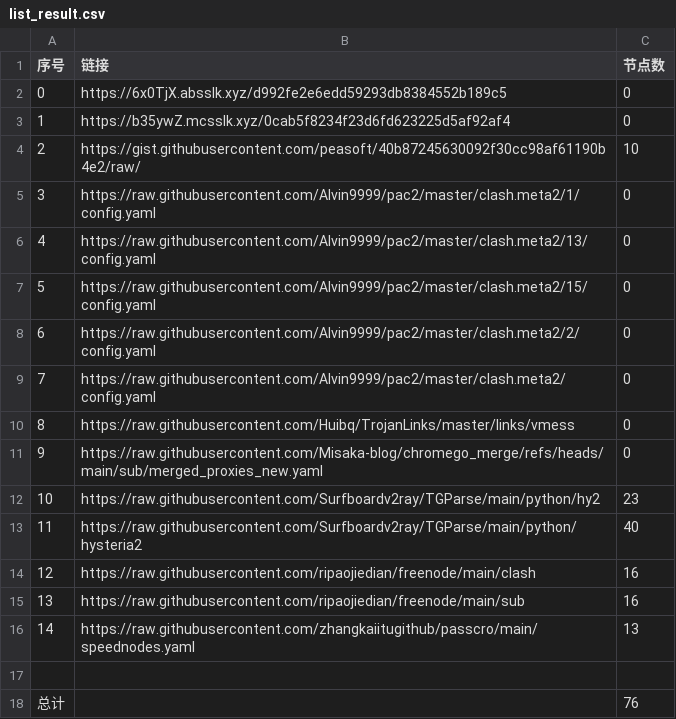
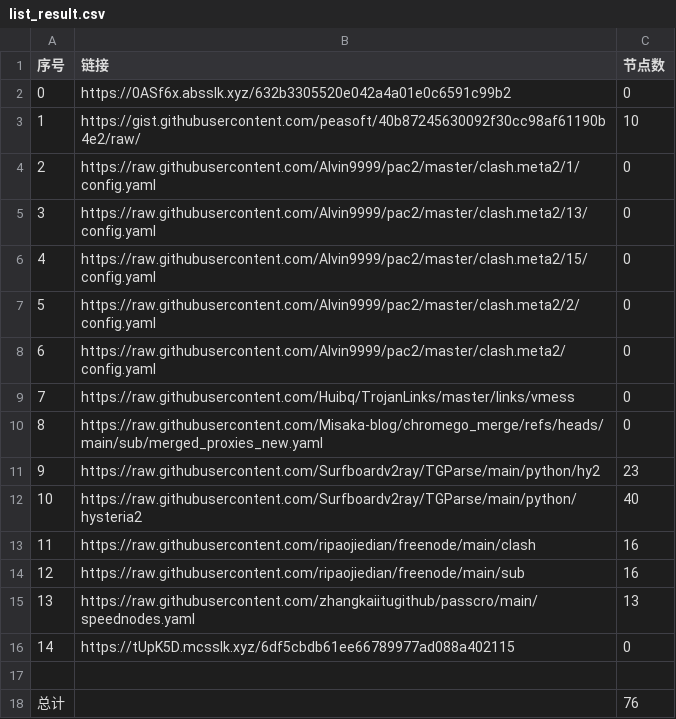
Before and after one commit to this-ooo/nmw, a CSV file: list_result.csv, drawn as a sheet; removed rows and columns are numbered as before the commit, all else as after; the diff names each change by its address in the sheet, - before the commit and + after, or states it on an @@ line.

```diff
--- a/list_result.csv
+++ b/list_result.csv
-B2 (链接): https://6x0TjX.absslk.xyz/d992fe2e6edd59293db8384552b189c5
+B2 (链接): https://0ASf6x.absslk.xyz/632b3305520e042a4a01e0c6591c99b2
-row 3: 1 | https://b35ywZ.mcsslk.xyz/0cab5f8234f23d6fd623225d5af92af4 | 0
@@ column A (序号) renumbered between rows 3 and 15 @@
+row 16: 14 | https://tUpK5D.mcsslk.xyz/6df5cbdb61ee66789977ad088a402115 | 0
```
Also changed, not shown: 3 other files.
